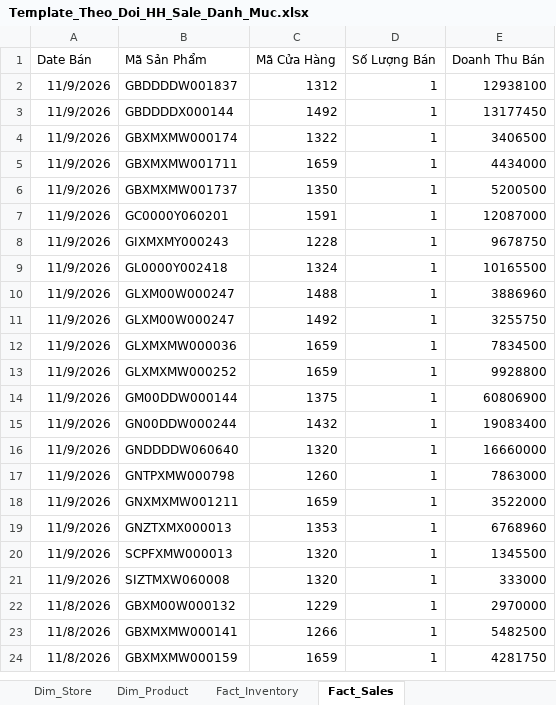
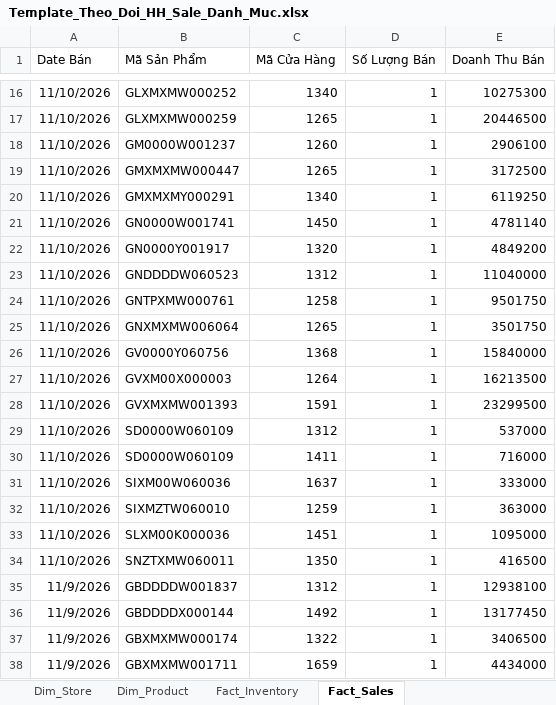
Before and after one commit to quyenphancv-max/Dashboard-DMSale--new-, an Excel workbook: Template_Theo_Doi_HH_Sale_Danh_Muc.xlsx, sheet Fact_Sales, drawn as a sheet; only a part is shown, gaps mark what is left out; the shorter side is filled out with more unchanged rows; values as stored, in another font and other column widths than the file's, no borders; the diff covers the shown part only; the diff names each change by its address in the sheet, - before the commit and + after, or states it on an @@ line.

```diff
--- a/Template_Theo_Doi_HH_Sale_Danh_Muc.xlsx (sheet Fact_Sales)
+++ b/Template_Theo_Doi_HH_Sale_Danh_Muc.xlsx (sheet Fact_Sales)
+row 16: 11/10/2026 | GLXMXMW000252 | 1340 | 1 | 10275300
+row 17: 11/10/2026 | GLXMXMW000259 | 1265 | 1 | 20446500
+row 18: 11/10/2026 | GM0000W001237 | 1260 | 1 | 2906100
+row 19: 11/10/2026 | GMXMXMW000447 | 1265 | 1 | 3172500
+row 20: 11/10/2026 | GMXMXMY000291 | 1340 | 1 | 6119250
+row 21: 11/10/2026 | GN0000W001741 | 1450 | 1 | 4781140
+row 22: 11/10/2026 | GN0000Y001917 | 1320 | 1 | 4849200
+row 23: 11/10/2026 | GNDDDDW060523 | 1312 | 1 | 11040000
+row 24: 11/10/2026 | GNTPXMW000761 | 1258 | 1 | 9501750
+row 25: 11/10/2026 | GNXMXMW006064 | 1265 | 1 | 3501750
+row 26: 11/10/2026 | GV0000Y060756 | 1368 | 1 | 15840000
+row 27: 11/10/2026 | GVXM00X000003 | 1264 | 1 | 16213500
+row 28: 11/10/2026 | GVXMXMW001393 | 1591 | 1 | 23299500
+row 29: 11/10/2026 | SD0000W060109 | 1312 | 1 | 537000
+row 30: 11/10/2026 | SD0000W060109 | 1411 | 1 | 716000
+row 31: 11/10/2026 | SIXM00W060036 | 1637 | 1 | 333000
+row 32: 11/10/2026 | SIXMZTW060010 | 1259 | 1 | 363000
+row 33: 11/10/2026 | SLXM00K000036 | 1451 | 1 | 1095000
+row 34: 11/10/2026 | SNZTXMW060011 | 1350 | 1 | 416500
```
Also changed, not shown: 14 added rows elsewhere in this sheet, sheet Fact_Inventory.
